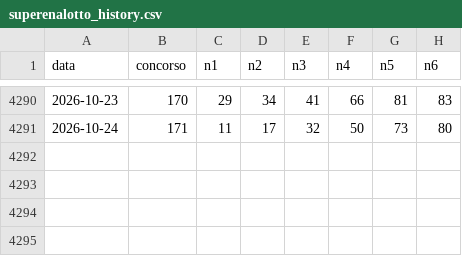
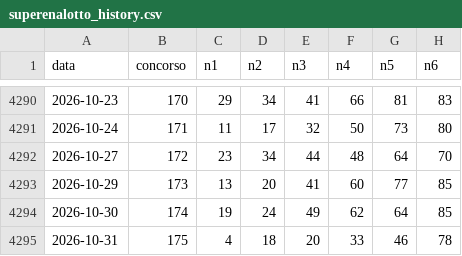
Before and after one commit to FabZaf/superenalotto-statistical-engine, a CSV file: superenalotto_history.csv, drawn as a sheet; only a part is shown, gaps mark what is left out; the diff names each change by its address in the sheet, - before the commit and + after, or states it on an @@ line.

```diff
--- a/superenalotto_history.csv
+++ b/superenalotto_history.csv
+row 4292: 2026-10-27 | 172 | 23 | 34 | 44 | 48 | 64 | 70
+row 4293: 2026-10-29 | 173 | 13 | 20 | 41 | 60 | 77 | 85
+row 4294: 2026-10-30 | 174 | 19 | 24 | 49 | 62 | 64 | 85
+row 4295: 2026-10-31 | 175 | 4 | 18 | 20 | 33 | 46 | 78
```
